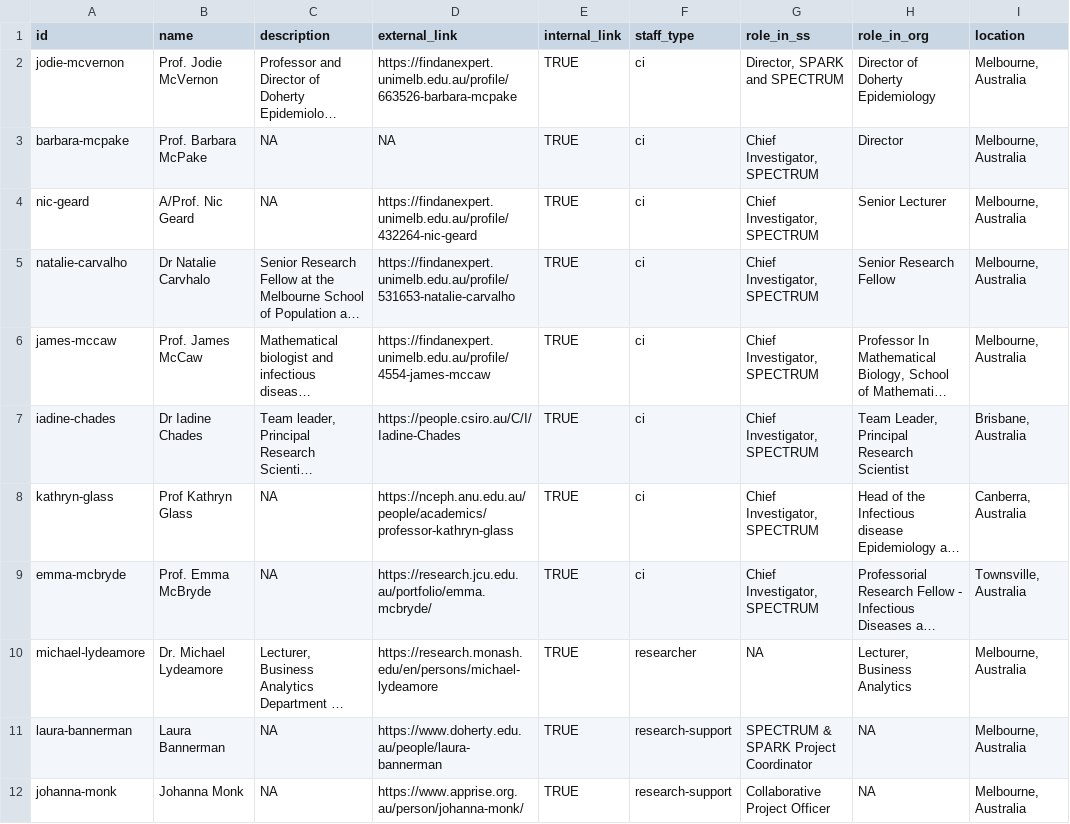
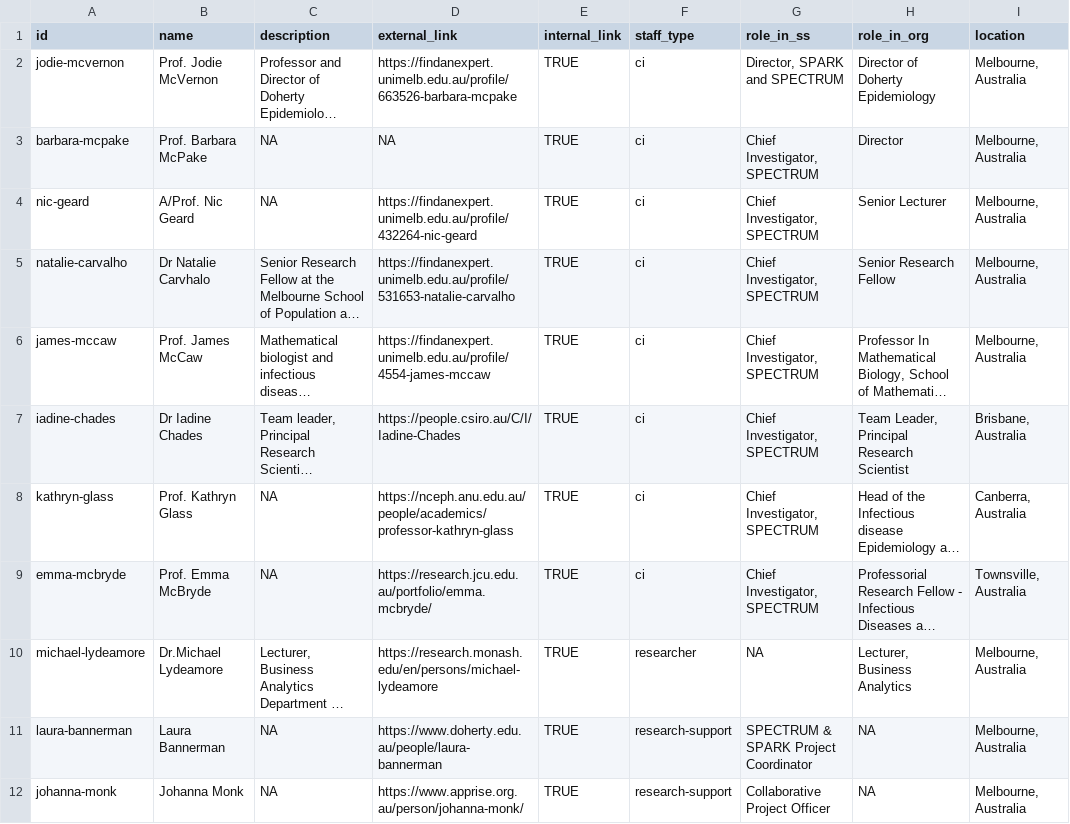
Before and after one commit to spectrum-spark/website-spectrum, a CSV file: staff_list.csv, drawn as a sheet; only a part is shown; long unchanged cells end in …; the diff names each change by its address in the sheet, - before the commit and + after, or states it on an @@ line.

```diff
--- a/staff_list.csv
+++ b/staff_list.csv
-B8 (name): Prof Kathryn Glass
+B8 (name): Prof. Kathryn Glass
-B10 (name): Dr. Michael Lydeamore
+B10 (name): Dr.Michael Lydeamore
```
Also changed, not shown: 20 other files.
